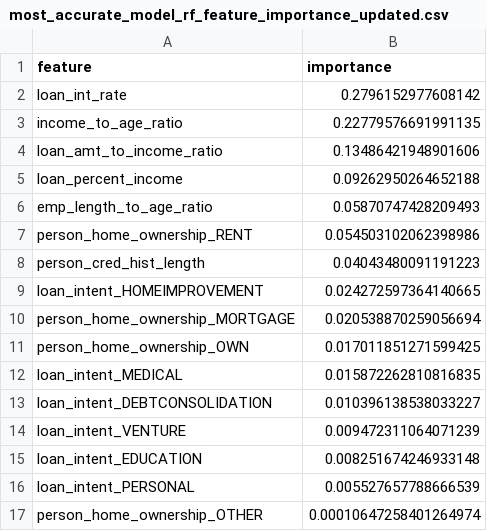
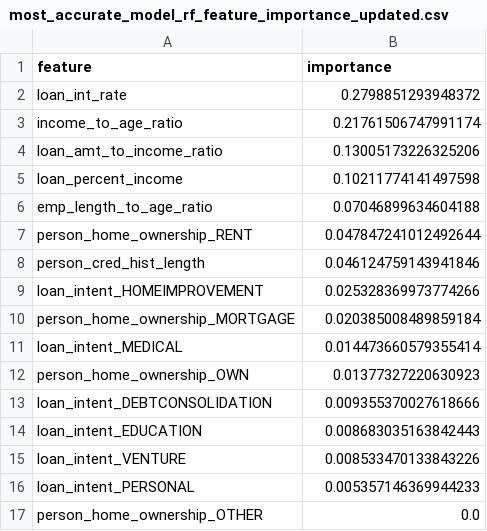
Before and after one commit to Zoe21354/MLG382_GroupF_CYOProject, a CSV file: Notebooks/most_accurate_model_rf_feature_importance_updated.csv, drawn as a sheet.

```diff
--- a/Notebooks/most_accurate_model_rf_feature_importance_updated.csv
+++ b/Notebooks/most_accurate_model_rf_feature_importance_updated.csv
@@ -1,17 +1,17 @@
 feature,importance
-loan_int_rate,0.2796152977608142
-income_to_age_ratio,0.22779576691991135
-loan_amt_to_income_ratio,0.13486421948901606
-loan_percent_income,0.09262950264652188
-emp_length_to_age_ratio,0.05870747428209493
-person_home_ownership_RENT,0.054503102062398986
-person_cred_hist_length,0.04043480091191223
-loan_intent_HOMEIMPROVEMENT,0.024272597364140665
-person_home_ownership_MORTGAGE,0.020538870259056694
-person_home_ownership_OWN,0.017011851271599425
-loan_intent_MEDICAL,0.015872262810816835
-loan_intent_DEBTCONSOLIDATION,0.010396138538033227
-loan_intent_VENTURE,0.009472311064071239
-loan_intent_EDUCATION,0.008251674246933148
-loan_intent_PERSONAL,0.005527657788666539
-person_home_ownership_OTHER,0.00010647258401264974
+loan_int_rate,0.2798851293948372
+income_to_age_ratio,0.21761506747991174
+loan_amt_to_income_ratio,0.13005173226325206
+loan_percent_income,0.10211774141497598
+emp_length_to_age_ratio,0.07046899634604188
+person_home_ownership_RENT,0.047847241012492644
+person_cred_hist_length,0.046124759143941846
+loan_intent_HOMEIMPROVEMENT,0.025328369973774266
+person_home_ownership_MORTGAGE,0.020385008489859184
+loan_intent_MEDICAL,0.014473660579355414
+person_home_ownership_OWN,0.01377327220630923
+loan_intent_DEBTCONSOLIDATION,0.009355370027618666
+loan_intent_EDUCATION,0.008683035163842443
+loan_intent_VENTURE,0.008533470133843226
+loan_intent_PERSONAL,0.005357146369944233
+person_home_ownership_OTHER,0.0
```
Also changed, not shown: Notebooks/rf_predictions.csv, Notebooks/rf_predictions_cv.csv, 5 other files.
